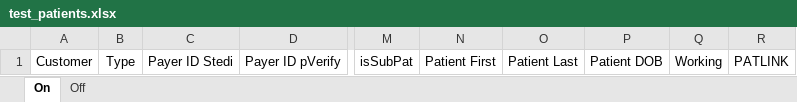
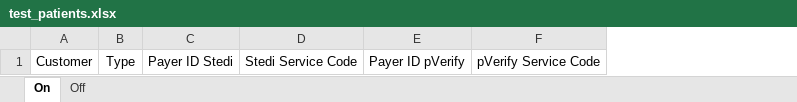
Before and after one commit to crAIg-gifford/BioWound_Testing, an Excel workbook: templates/test_patients.xlsx, sheet On, drawn as a sheet; only a part is shown, gaps mark what is left out; values as stored, in another font and other column widths than the file's, no borders; removed rows and columns are numbered as before the commit, all else as after; the diff names each change by its address in the sheet, - before the commit and + after, or states it on an @@ line.

Commit message:
modified input template and simplified serviceTypeCodes / PracticeTypeCode interactions

```diff
--- a/templates/test_patients.xlsx (sheet On)
+++ b/templates/test_patients.xlsx (sheet On)
+column D, row 1: Stedi Service Code
+column F, row 1: pVerify Service Code
-column M, row 1: isSubPat
-column N, row 1: Patient First
-column O, row 1: Patient Last
-column P, row 1: Patient DOB
-column Q, row 1: Working
-column R, row 1: PATLINK
```
Also changed, not shown: sheet Off, 3 other files.
